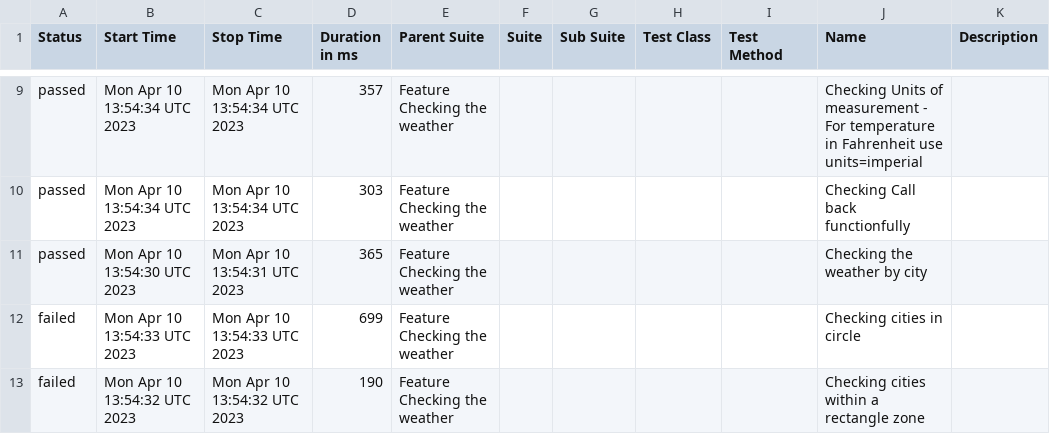
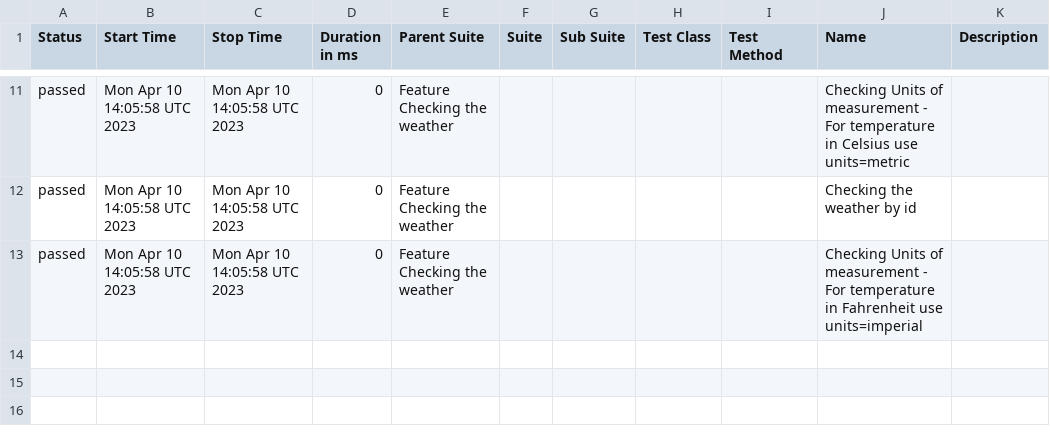
Before and after one commit to reinaldorossetti/poc_mocha_supertest, a CSV file: allure-report/data/suites.csv, drawn as a sheet; only a part is shown, gaps mark what is left out; the diff covers the shown part only.

```diff
--- a/allure-report/data/suites.csv
+++ b/allure-report/data/suites.csv
@@ -9,5 +11,3 @@
-"passed","Mon Apr 10 13:54:34 UTC 2023","Mon Apr 10 13:54:34 UTC 2023","357","Feature Checking the weather","","","","","Checking Units of measurement - For temperature in Fahrenheit use units=imperial",""
-"passed","Mon Apr 10 13:54:34 UTC 2023","Mon Apr 10 13:54:34 UTC 2023","303","Feature Checking the weather","","","","","Checking Call back functionfully",""
-"passed","Mon Apr 10 13:54:30 UTC 2023","Mon Apr 10 13:54:31 UTC 2023","365","Feature Checking the weather","","","","","Checking the weather by city",""
-"failed","Mon Apr 10 13:54:33 UTC 2023","Mon Apr 10 13:54:33 UTC 2023","699","Feature Checking the weather","","","","","Checking cities in circle",""
-"failed","Mon Apr 10 13:54:32 UTC 2023","Mon Apr 10 13:54:32 UTC 2023","190","Feature Checking the weather","","","","","Checking cities within a rectangle zone",""
+"passed","Mon Apr 10 14:05:58 UTC 2023","Mon Apr 10 14:05:58 UTC 2023","0","Feature Checking the weather","","","","","Checking Units of measurement - For temperature in Celsius use units=metric",""
+"passed","Mon Apr 10 14:05:58 UTC 2023","Mon Apr 10 14:05:58 UTC 2023","0","Feature Checking the weather","","","","","Checking the weather by id",""
+"passed","Mon Apr 10 14:05:58 UTC 2023","Mon Apr 10 14:05:58 UTC 2023","0","Feature Checking the weather","","","","","Checking Units of measurement - For temperature in Fahrenheit use units=imperial",""
```
Also changed, not shown: 2 added rows and 28 edited cells elsewhere in this file, 46 other files.
